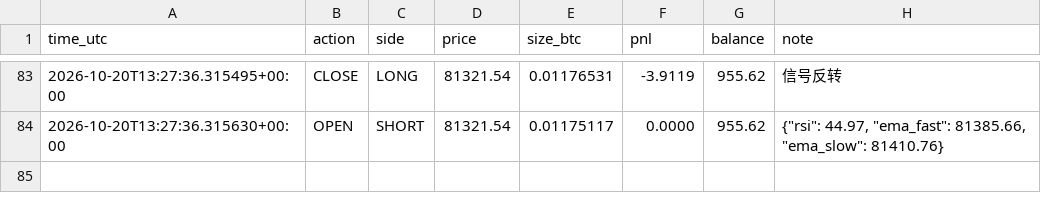
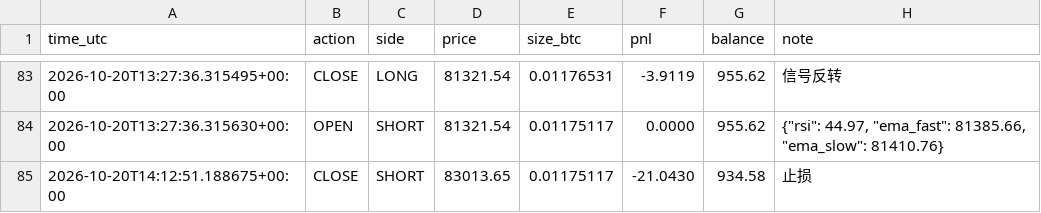
Before and after one commit to kk668900/btc-paper-bot, a CSV file: trades.csv, drawn as a sheet; only a part is shown, gaps mark what is left out.

```diff
--- a/trades.csv
+++ b/trades.csv
@@ -84 +84,2 @@ time_utc,action,side,price,size_btc,pnl,balance,note
 2026-10-20T13:27:36.315630+00:00,OPEN,SHORT,81321.54,0.01175117,0.0000,955.62,"{""rsi"": 44.97, ""ema_fast"": 81385.66, ""ema_slow"": 81410.76}"
+2026-10-20T14:12:51.188675+00:00,CLOSE,SHORT,83013.65,0.01175117,-21.0430,934.58,止损
```
Also changed, not shown: 1 other file.
